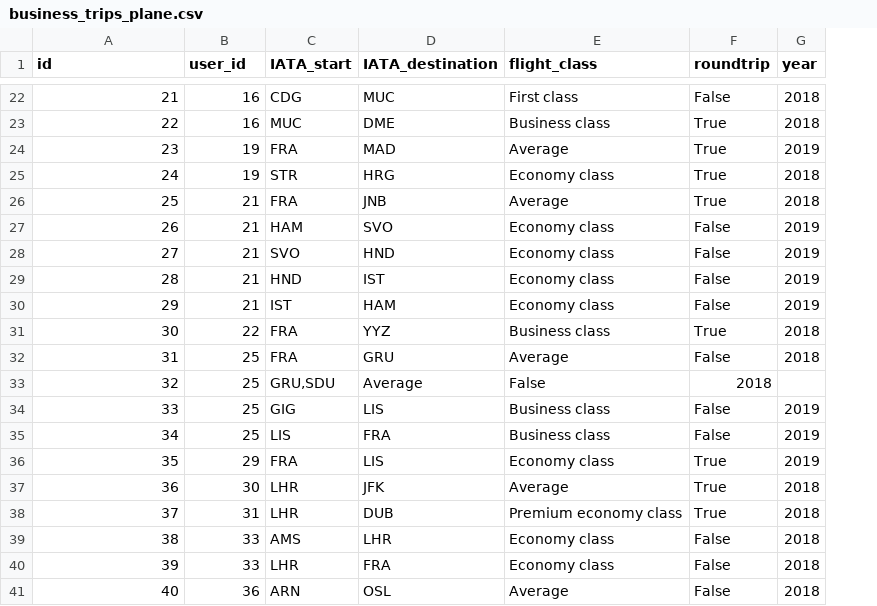
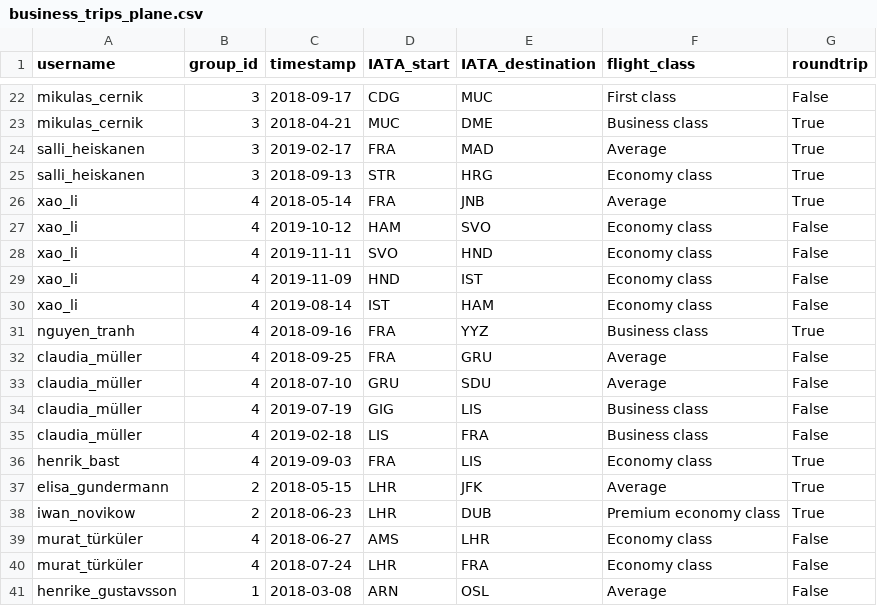
Before and after one commit to pledge4future/co2calculator, a CSV file: data/test_data_users/business_trips_plane.csv, drawn as a sheet; only a part is shown, gaps mark what is left out; removed rows and columns are numbered as before the commit, all else as after; the diff covers the shown part only; the diff names each change by its address in the sheet, - before the commit and + after, or states it on an @@ line.

```diff
--- a/data/test_data_users/business_trips_plane.csv
+++ b/data/test_data_users/business_trips_plane.csv
+column C (timestamp), rows 22-32: 2018-09-17 | 2018-04-21 | 2019-02-17 | 2018-09-13 | 2018-05-14 | 2019-10-12 | 2019-11-11 | 2019-11-09 | 2019-08-14 | 2018-09-16 | 2018-09-25; rows 34-41: 2019-07-19 | 2019-02-18 | 2019-09-03 | 2018-05-15 | 2018-06-23 | 2018-06-27 | 2018-07-24 | 2018-03-08
-column G (year), rows 22-32: 2018 | 2018 | 2019 | 2018 | 2018 | 2019 | 2019 | 2019 | 2019 | 2018 | 2018; rows 34-41: 2019 | 2019 | 2019 | 2018 | 2018 | 2018 | 2018 | 2018
-A1: id
+A1: username
-B1: user_id
+B1: group_id
-A22 (username): 21
+A22 (username): mikulas_cernik
-B22:B23 (group_id): 16
+B22:B23 (group_id): 3
-A23 (username): 22
+A23 (username): mikulas_cernik
-A24 (username): 23
+A24 (username): salli_heiskanen
-B24:B25 (group_id): 19
+B24:B25 (group_id): 3
-A25 (username): 24
+A25 (username): salli_heiskanen
-A26 (username): 25
+A26 (username): xao_li
-B26:B30 (group_id): 21
+B26:B30 (group_id): 4
-A27 (username): 26
+A27 (username): xao_li
-A28 (username): 27
+A28 (username): xao_li
-A29 (username): 28
+A29 (username): xao_li
-A30 (username): 29
+A30 (username): xao_li
-A31 (username): 30
+A31 (username): nguyen_tranh
-B31 (group_id): 22
+B31 (group_id): 4
-A32 (username): 31
+A32 (username): claudia_müller
-B32 (group_id): 25
+B32 (group_id): 4
-row 33: 32 | 25 | GRU,SDU | Average | False | 2018
+row 33: claudia_müller | 4 | 2018-07-10 | GRU | SDU | Average | False
-A34 (username): 33
+A34 (username): claudia_müller
-B34:B35 (group_id): 25
+B34:B35 (group_id): 4
-A35 (username): 34
+A35 (username): claudia_müller
-A36 (username): 35
+A36 (username): henrik_bast
-B36 (group_id): 29
+B36 (group_id): 4
-A37 (username): 36
+A37 (username): elisa_gundermann
-B37 (group_id): 30
+B37 (group_id): 2
-A38 (username): 37
+A38 (username): iwan_novikow
-B38 (group_id): 31
+B38 (group_id): 2
-A39 (username): 38
+A39 (username): murat_türküler
-B39:B40 (group_id): 33
+B39:B40 (group_id): 4
-A40 (username): 39
+A40 (username): murat_türküler
-A41 (username): 40
+A41 (username): henrike_gustavsson
-B41 (group_id): 36
+B41 (group_id): 1
```
Also changed, not shown: 1 added row, 1 removed row and 56 edited cells elsewhere in this file, data/test_data_users/business_trips_bus.csv, data/test_data_users/business_trips_car.csv, 6 other files.
